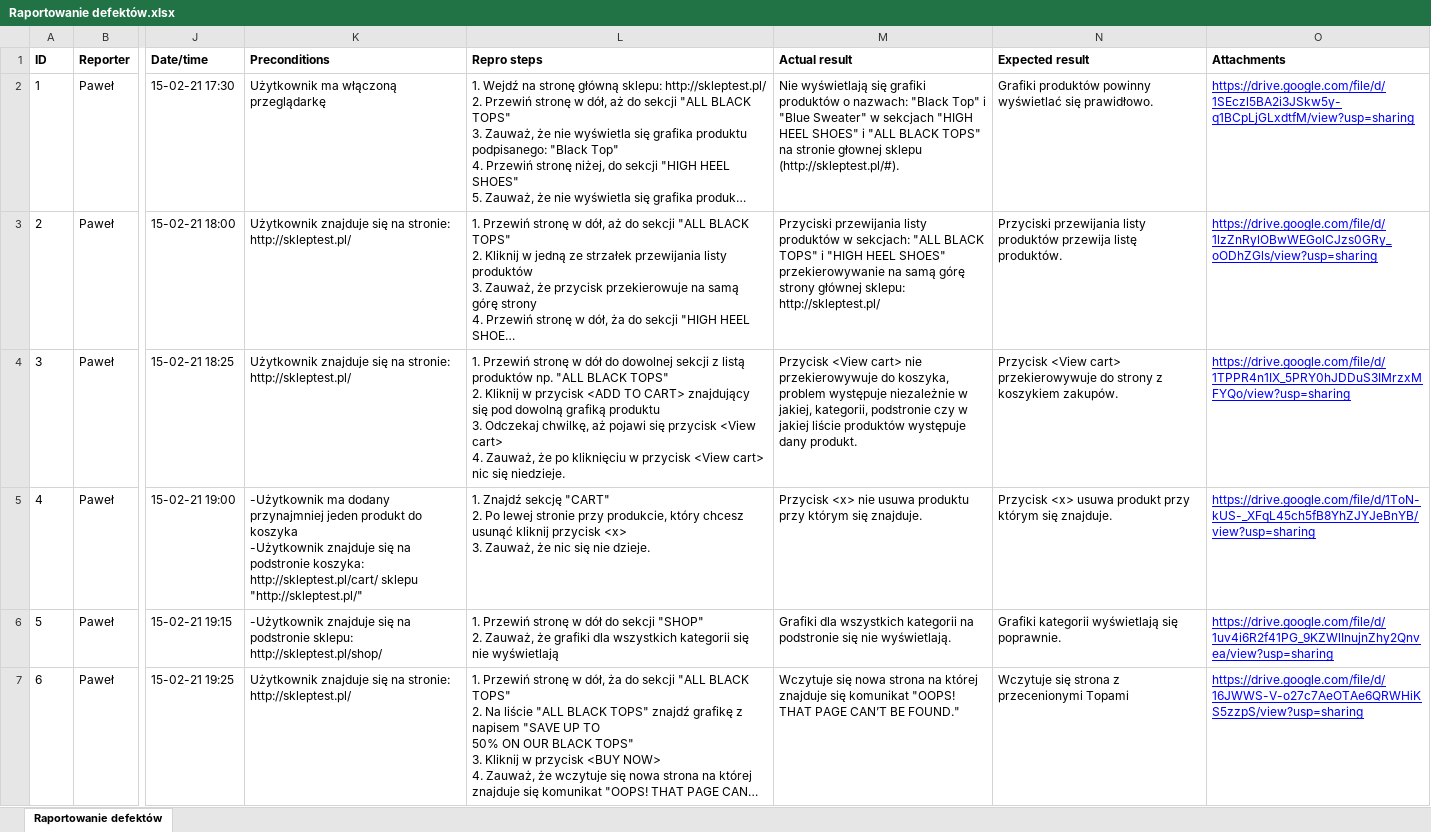
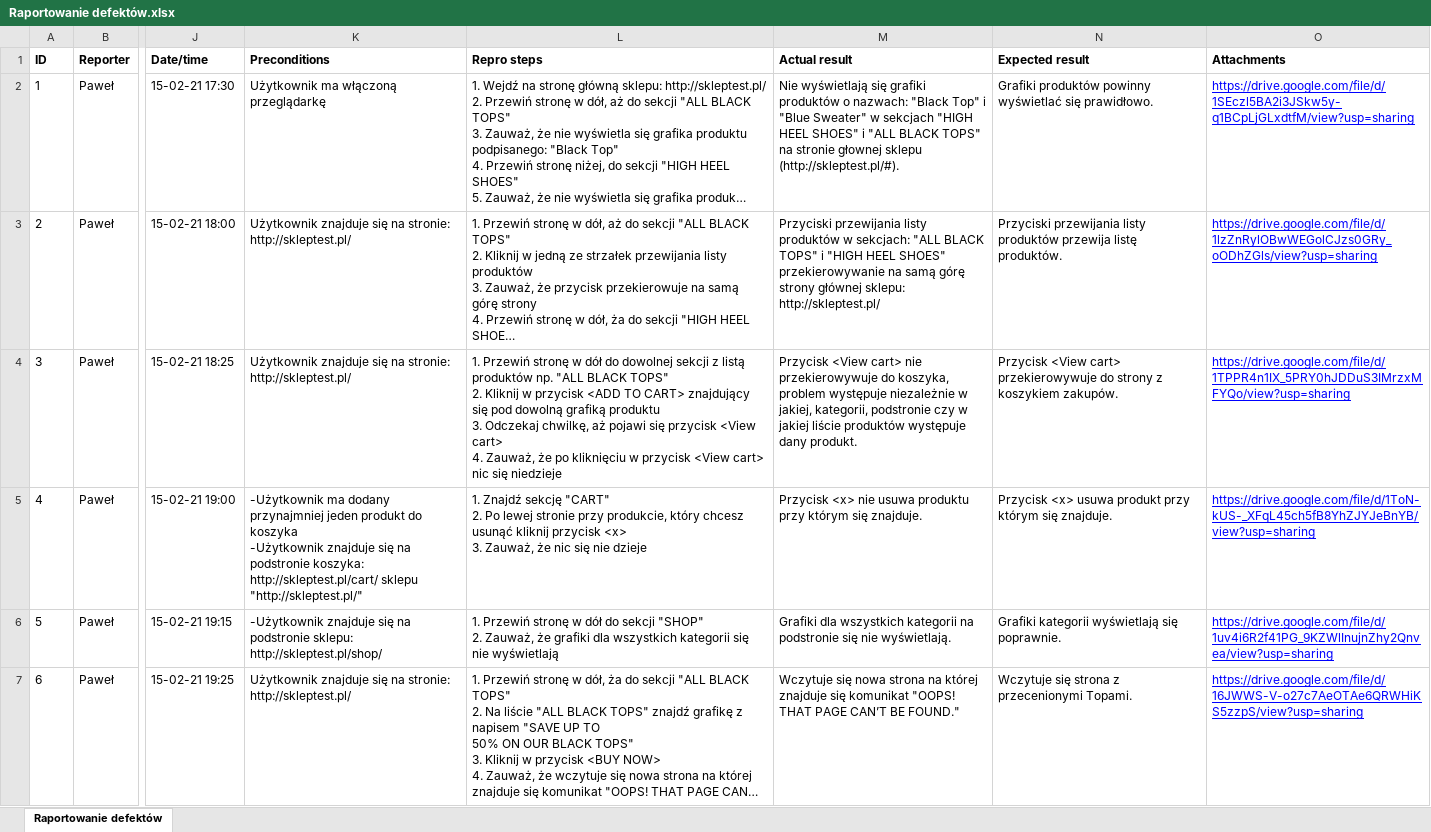
Before and after one commit to pawelgoj/Testalia-wykonane-przeze-mnie-na-kursie-i-stazu, an Excel workbook: Raportowanie defektów.xlsx, sheet Raportowanie defektów, drawn as a sheet; only a part is shown, gaps mark what is left out; long unchanged cells end in …; values as stored, in another font and other column widths than the file's, no borders; conditional formats and table styles not drawn; the diff covers the shown part only; the diff names each change by its address in the sheet, - before the commit and + after, or states it on an @@ line.

Commit message:
Update Raportowanie defektÃ³w

```diff
--- a/Raportowanie defektów.xlsx (sheet Raportowanie defektów)
+++ b/Raportowanie defektów.xlsx (sheet Raportowanie defektów)
-L4 (Repro steps): …nic się niedzieje.
+L4 (Repro steps): …nic się niedzieje
-L5 (Repro steps): …się nie dzieje.
+L5 (Repro steps): …się nie dzieje
-N7 (Expected result): Wczytuje się strona z przecenionymi Topami
+N7 (Expected result): Wczytuje się strona z przecenionymi Topami.
```
Also changed, not shown: 13 edited cells elsewhere in this sheet, 1 other file.
